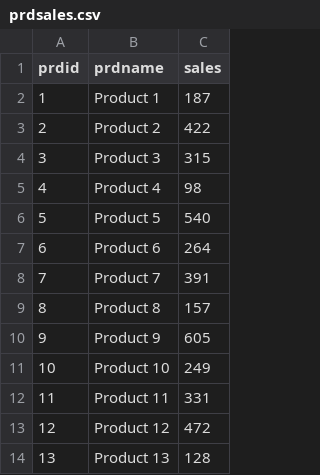
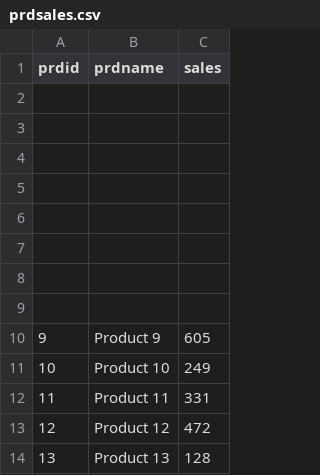
Before and after one commit to ainexusit/online78projectdata, a CSV file: prdsales.csv, drawn as a sheet; only a part is shown.

Commit message:
csv modified

```diff
--- a/prdsales.csv
+++ b/prdsales.csv
@@ -1,10 +1,10 @@
 prdid,prdname,sales
-1,Product 1,187
-2,Product 2,422
-3,Product 3,315
-4,Product 4,98
-5,Product 5,540
-6,Product 6,264
-7,Product 7,391
-8,Product 8,157
+,,
+,,
+,,
+,,
+,,
+,,
+,,
+,,
 9,Product 9,605
```
